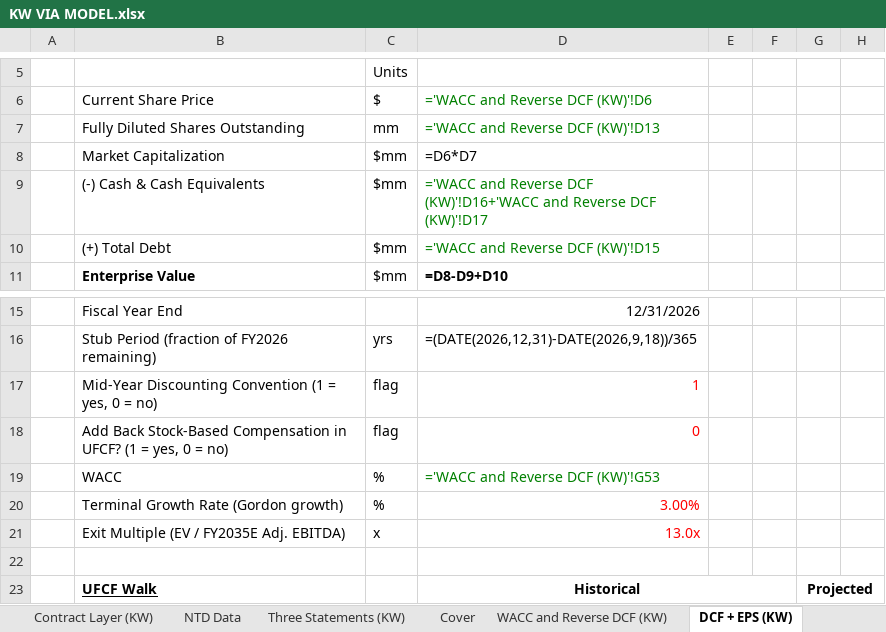
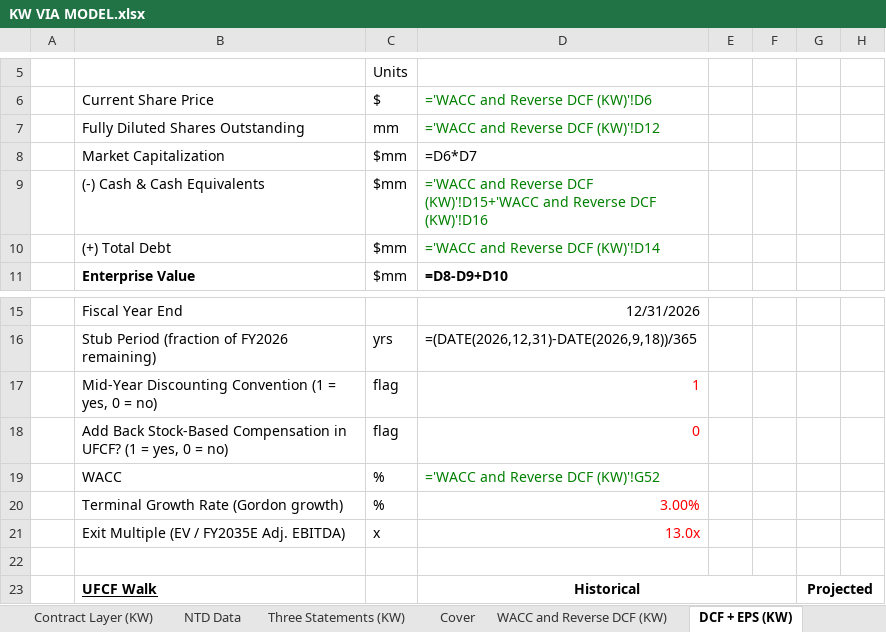
Before and after one commit to potpotman123/via-research, an Excel workbook: model/KW VIA MODEL.xlsx, sheet DCF + EPS (KW), drawn as a sheet; only a part is shown, gaps mark what is left out; values as stored, in another font and other column widths than the file's, no borders; formulas without a stored value are shown as written; the diff names each change by its address in the sheet, - before the commit and + after, or states it on an @@ line.

```diff
--- a/model/KW VIA MODEL.xlsx (sheet DCF + EPS (KW))
+++ b/model/KW VIA MODEL.xlsx (sheet DCF + EPS (KW))
-D7: ='WACC and Reverse DCF (KW)'!D13
+D7: ='WACC and Reverse DCF (KW)'!D12
-D9: …Reverse DCF (KW)'!D16+'WACC and Reverse DCF (KW)'!D17
+D9: …Reverse DCF (KW)'!D15+'WACC and Reverse DCF (KW)'!D16
-D10: ='WACC and Reverse DCF (KW)'!D15
+D10: ='WACC and Reverse DCF (KW)'!D14
-D19: ='WACC and Reverse DCF (KW)'!G53
+D19: ='WACC and Reverse DCF (KW)'!G52
```
Also changed, not shown: sheet WACC and Reverse DCF (KW), sheet Summary, sheet Cover, sheet SOTP (KW), sheet Revenue Build (KW), 1 other file.
